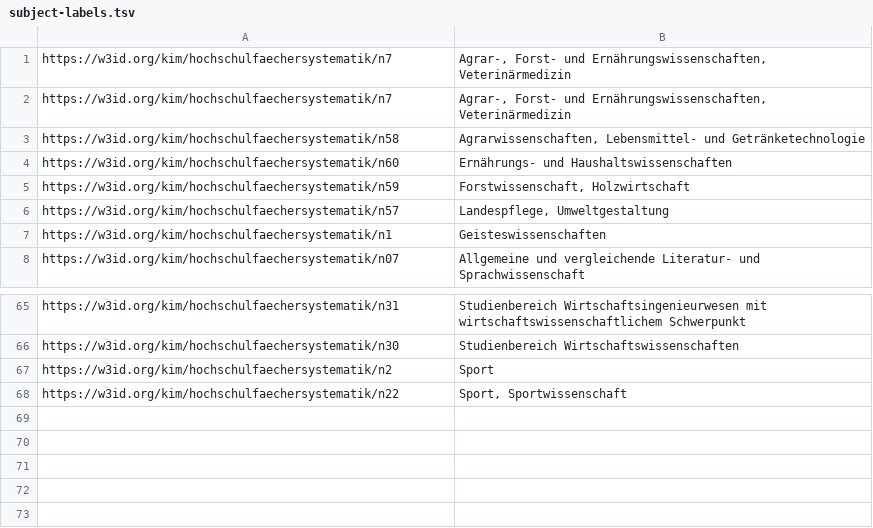
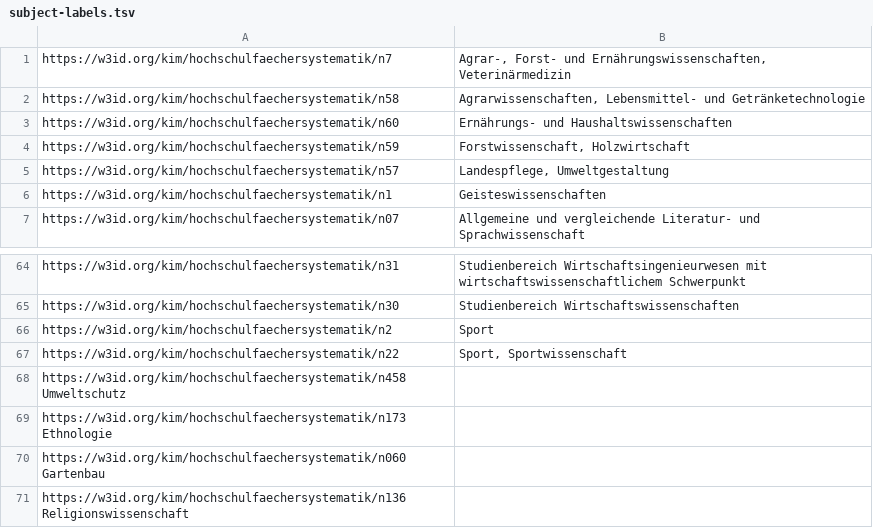
Before and after one commit to TIBHannover/oersi-etl, a TSV file: data/maps/subject-labels.tsv, drawn as a sheet; only a part is shown, gaps mark what is left out; removed rows and columns are numbered as before the commit, all else as after; the diff names each change by its address in the sheet, - before the commit and + after, or states it on an @@ line.

Commit message:
Add improved TIB AV FIX and FLUX to production  (#55)
Also add new mapping for TIB AV lintsearch vocab and add new mapped values to hochschulfaechersystematik-mapping

```diff
--- a/data/maps/subject-labels.tsv
+++ b/data/maps/subject-labels.tsv
-row 2: https://w3id.org/kim/hochschulfaechersystematik/n7 | Agrar-, Forst- und Ernährungswissenschaften, Veterinärmedizin
+row 68: https://w3id.org/kim/hochschulfaechersystematik/n458 Umweltschutz
+row 69: https://w3id.org/kim/hochschulfaechersystematik/n173 Ethnologie
+row 70: https://w3id.org/kim/hochschulfaechersystematik/n060 Gartenbau
+row 71: https://w3id.org/kim/hochschulfaechersystematik/n136 Religionswissenschaft
```
Also changed, not shown: data/maps/tibav-subject-mapping.tsv, 2 other files.
